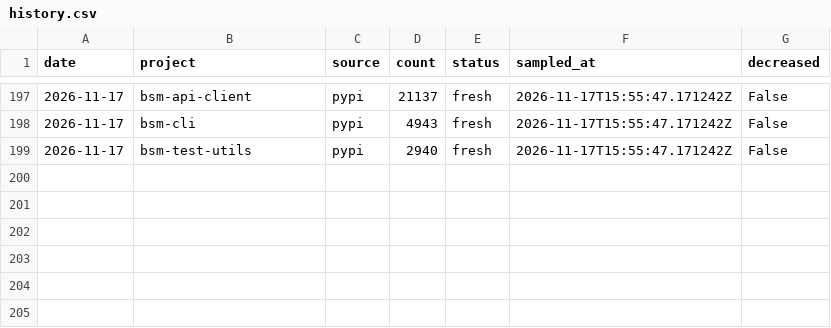
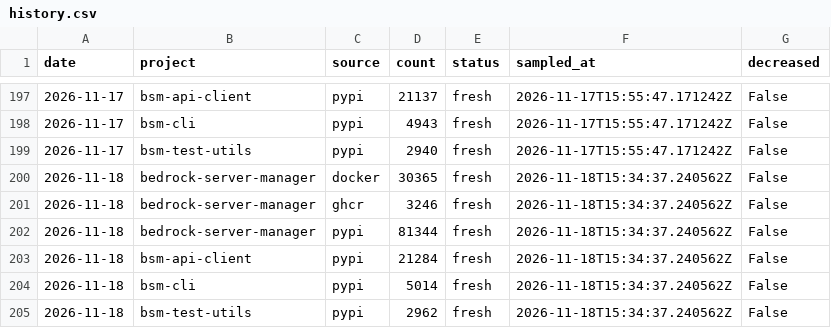
Before and after one commit to DMedina559/bsm-stats, a CSV file: history.csv, drawn as a sheet; only a part is shown, gaps mark what is left out; the diff names each change by its address in the sheet, - before the commit and + after, or states it on an @@ line.

```diff
--- a/history.csv
+++ b/history.csv
+row 200: 2026-11-18 | bedrock-server-manager | docker | 30365 | fresh | 2026-11-18T15:34:37.240562Z | False
+row 201: 2026-11-18 | bedrock-server-manager | ghcr | 3246 | fresh | 2026-11-18T15:34:37.240562Z | False
+row 202: 2026-11-18 | bedrock-server-manager | pypi | 81344 | fresh | 2026-11-18T15:34:37.240562Z | False
+row 203: 2026-11-18 | bsm-api-client | pypi | 21284 | fresh | 2026-11-18T15:34:37.240562Z | False
+row 204: 2026-11-18 | bsm-cli | pypi | 5014 | fresh | 2026-11-18T15:34:37.240562Z | False
+row 205: 2026-11-18 | bsm-test-utils | pypi | 2962 | fresh | 2026-11-18T15:34:37.240562Z | False
```
Also changed, not shown: 12 other files.
